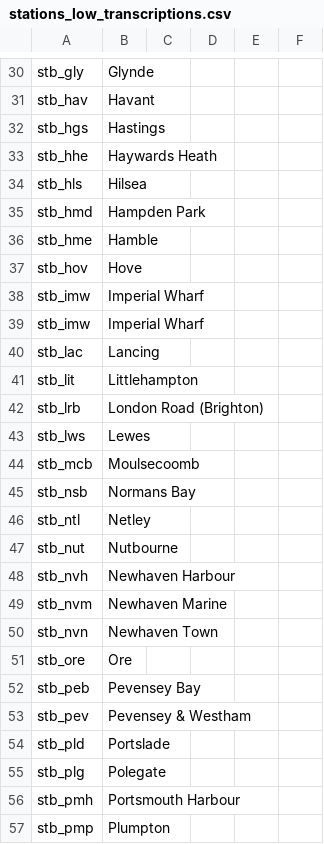
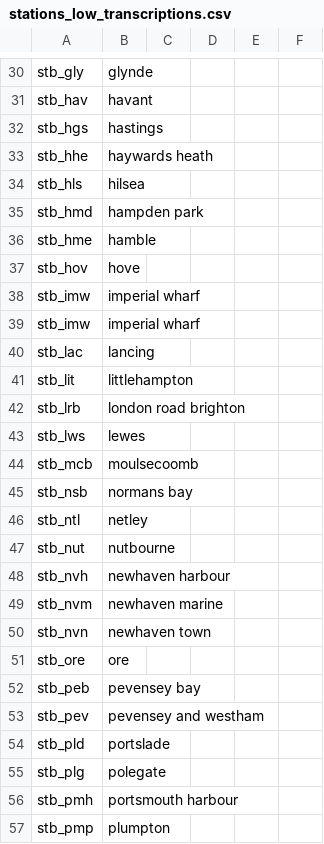
Before and after one commit to theashleygirl/southern-class-313, a CSV file: Transcripts/stations_low_transcriptions.csv, drawn as a sheet; only a part is shown, gaps mark what is left out; the diff covers the shown part only; the diff names each change by its address in the sheet, - before the commit and + after, or states it on an @@ line.

```diff
--- a/Transcripts/stations_low_transcriptions.csv
+++ b/Transcripts/stations_low_transcriptions.csv
-B30: Glynde
+B30: glynde
-B31: Havant
+B31: havant
-B32: Hastings
+B32: hastings
-B33: Haywards Heath
+B33: haywards heath
-B34: Hilsea
+B34: hilsea
-B35: Hampden Park
+B35: hampden park
-B36: Hamble
+B36: hamble
-B37: Hove
+B37: hove
-B38:B39: Imperial Wharf
+B38:B39: imperial wharf
-B40: Lancing
+B40: lancing
-B41: Littlehampton
+B41: littlehampton
-B42: London Road (Brighton)
+B42: london road brighton
-B43: Lewes
+B43: lewes
-B44: Moulsecoomb
+B44: moulsecoomb
-B45: Normans Bay
+B45: normans bay
-B46: Netley
+B46: netley
-B47: Nutbourne
+B47: nutbourne
-B48: Newhaven Harbour
+B48: newhaven harbour
-B49: Newhaven Marine
+B49: newhaven marine
-B50: Newhaven Town
+B50: newhaven town
-B51: Ore
+B51: ore
-B52: Pevensey Bay
+B52: pevensey bay
-B53: Pevensey & Westham
+B53: pevensey and westham
-B54: Portslade
+B54: portslade
-B55: Polegate
+B55: polegate
-B56: Portsmouth Harbour
+B56: portsmouth harbour
-B57: Plumpton
+B57: plumpton
```
Also changed, not shown: 46 edited cells elsewhere in this file, Transcripts/stations_high_transcriptions.csv, 1 other file.
